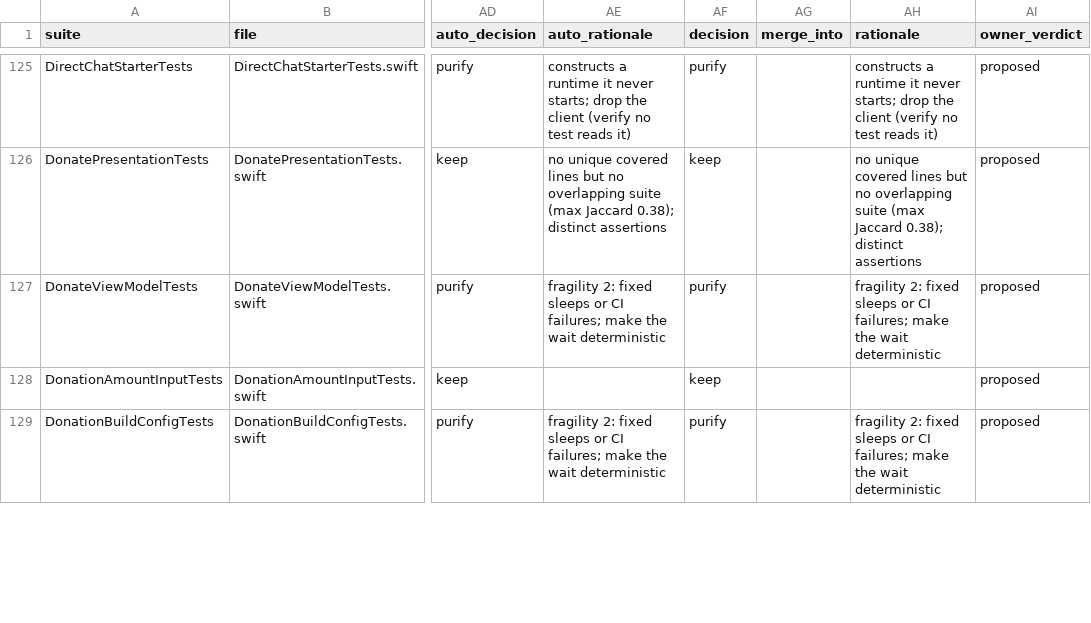
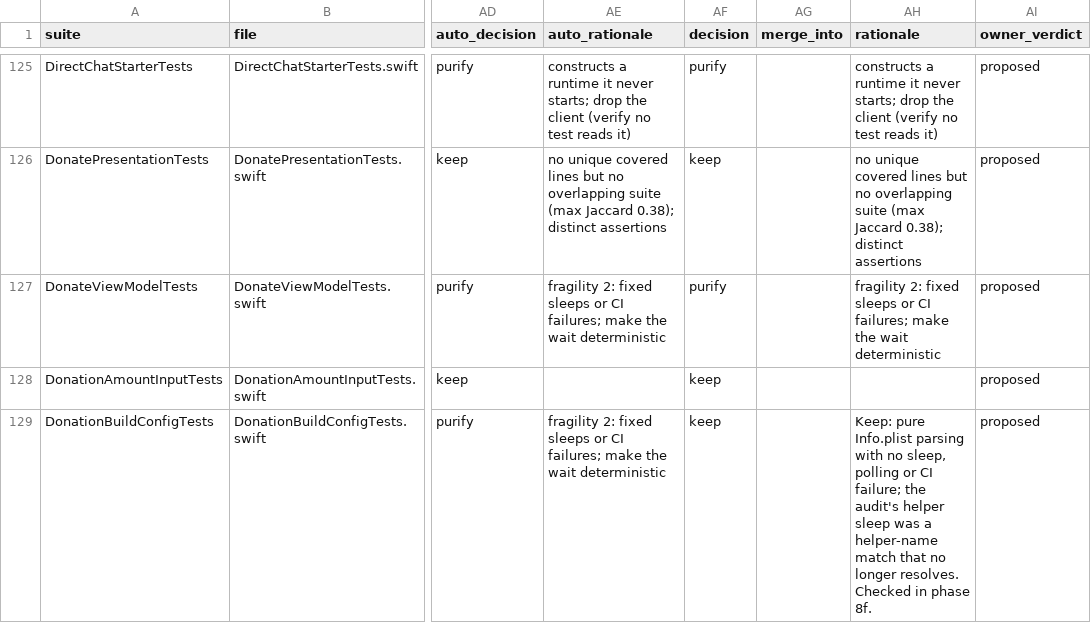
Before and after one commit to marmot-protocol/whitenoise-ios, a CSV file: docs/test-audit/ledger.csv, drawn as a sheet; only a part is shown, gaps mark what is left out; the diff covers the shown part only; the diff names each change by its address in the sheet, - before the commit and + after, or states it on an @@ line.

```diff
--- a/docs/test-audit/ledger.csv
+++ b/docs/test-audit/ledger.csv
-AF129 (decision): purify
+AF129 (decision): keep
-AH129 (rationale): fragility 2: fixed sleeps or CI failures; make the wait deterministic
+AH129 (rationale): Keep: pure Info.plist parsing with no sleep, polling or CI failure; the audit's helper sleep was a helper-name match that no longer resolves. Checked in phase 8f.
```
Also changed, not shown: 12 edited cells elsewhere in this file, docs/test-audit/verdicts.csv, 1 other file.
